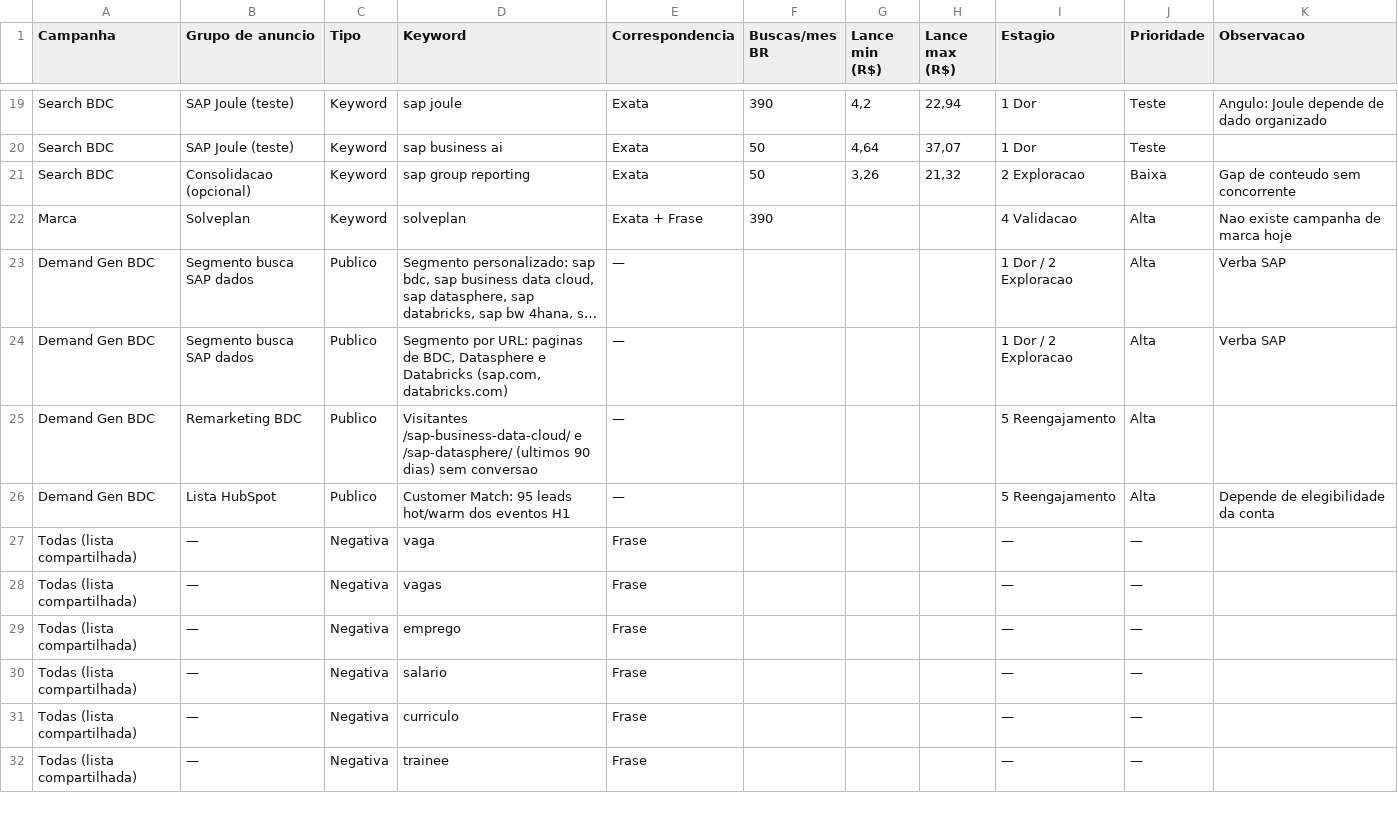
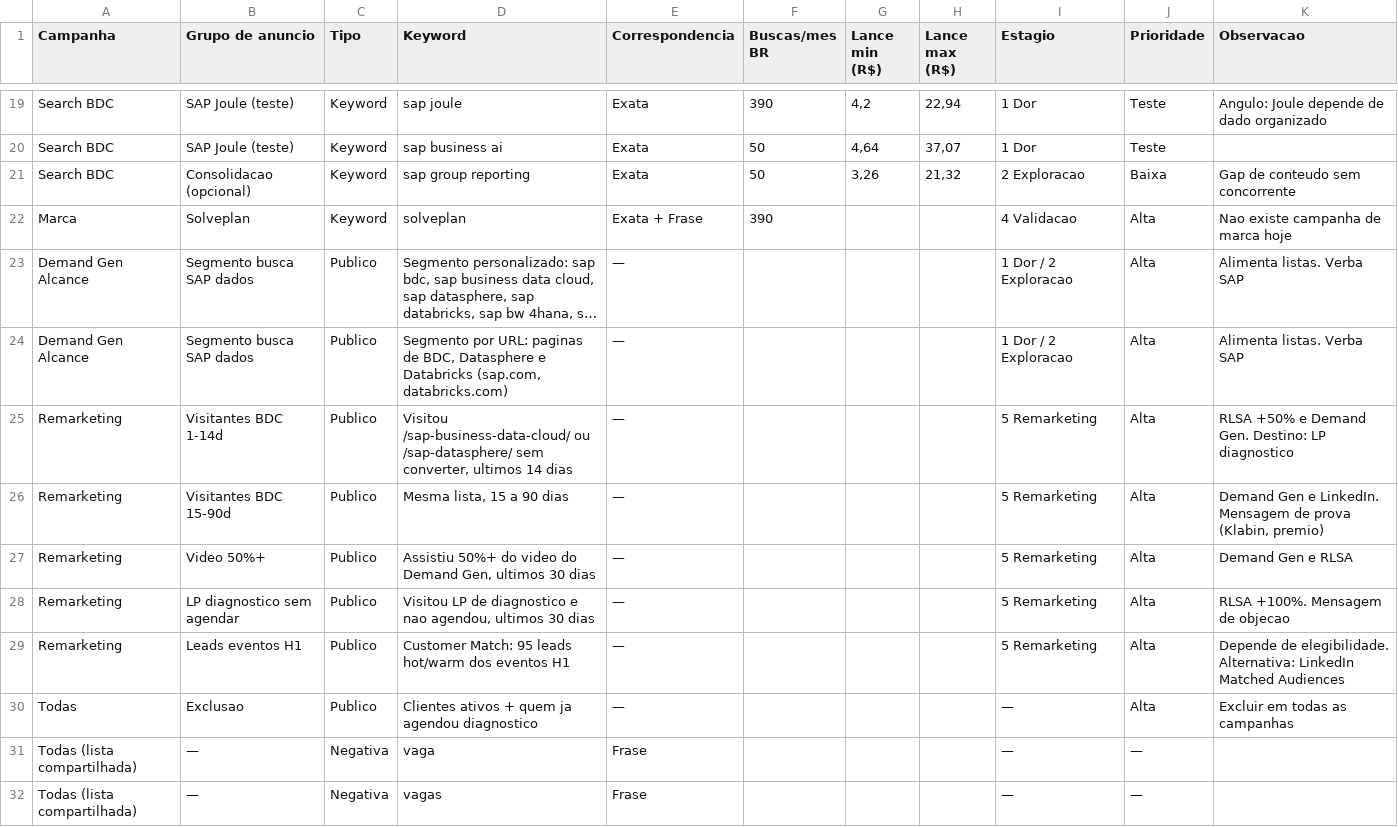
Before and after one commit to frsant96-gif/marketing-agents, a CSV file: marketing/campanhas/google-ads-sap-bdc/mapa-keywords.csv, drawn as a sheet; only a part is shown, gaps mark what is left out; the shorter side is filled out with more unchanged rows; long unchanged cells end in …; addresses are those after the commit; the diff names each change by its address in the sheet, - before the commit and + after, or states it on an @@ line.

```diff
--- a/marketing/campanhas/google-ads-sap-bdc/mapa-keywords.csv
+++ b/marketing/campanhas/google-ads-sap-bdc/mapa-keywords.csv
-A23:A24 (Campanha): Demand Gen BDC
+A23:A24 (Campanha): Demand Gen Alcance
-K23:K24 (Observacao): Verba SAP
+K23:K24 (Observacao): Alimenta listas. Verba SAP
-A25 (Campanha): Demand Gen BDC
+A25 (Campanha): Remarketing
-B25 (Grupo de anuncio): Remarketing BDC
+B25 (Grupo de anuncio): Visitantes BDC 1-14d
-D25 (Keyword): Visitantes /sap-business-data-cloud/ e /sap-datasphere/ (ultimos 90 dias) sem conversao
+D25 (Keyword): Visitou /sap-business-data-cloud/ ou /sap-datasphere/ sem converter, ultimos 14 dias
-I25 (Estagio): 5 Reengajamento
+I25 (Estagio): 5 Remarketing
-K25 (Observacao): (empty)
+K25 (Observacao): RLSA +50% e Demand Gen. Destino: LP diagnostico
+row 26: Remarketing | Visitantes BDC 15-90d | Publico | Mesma lista, 15 a 90 dias | — |  |  |  | 5 Remarketing | Alta | Demand Gen e LinkedIn. Mensagem de prova (Klabin, premio)
+row 27: Remarketing | Video 50%+ | Publico | Assistiu 50%+ do video do Demand Gen, ultimos 30 dias | — |  |  |  | 5 Remarketing | Alta | Demand Gen e RLSA
+row 28: Remarketing | LP diagnostico sem agendar | Publico | Visitou LP de diagnostico e nao agendou, ultimos 30 dias | — |  |  |  | 5 Remarketing | Alta | RLSA +100%. Mensagem de objecao
-A29 (Campanha): Demand Gen BDC
+A29 (Campanha): Remarketing
-B29 (Grupo de anuncio): Lista HubSpot
+B29 (Grupo de anuncio): Leads eventos H1
-I29 (Estagio): 5 Reengajamento
+I29 (Estagio): 5 Remarketing
-K29 (Observacao): Depende de elegibilidade da conta
+K29 (Observacao): Depende de elegibilidade. Alternativa: LinkedIn Matched Audiences
+row 30: Todas | Exclusao | Publico | Clientes ativos + quem ja agendou diagnostico | — |  |  |  | — | Alta | Excluir em todas as campanhas
```
Also changed, not shown: 1 other file.
